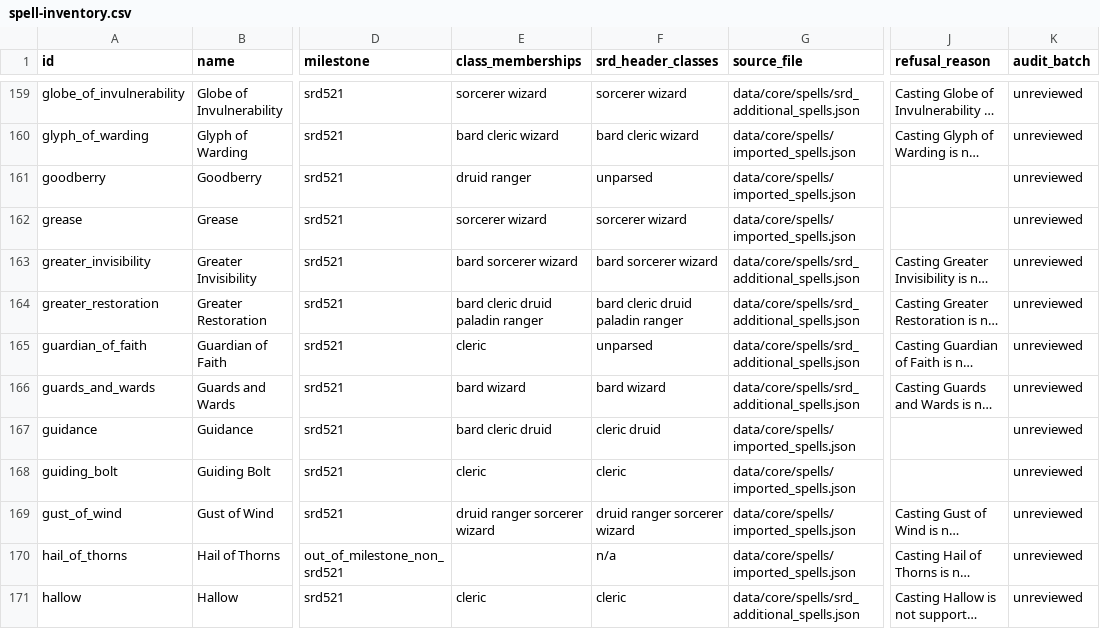
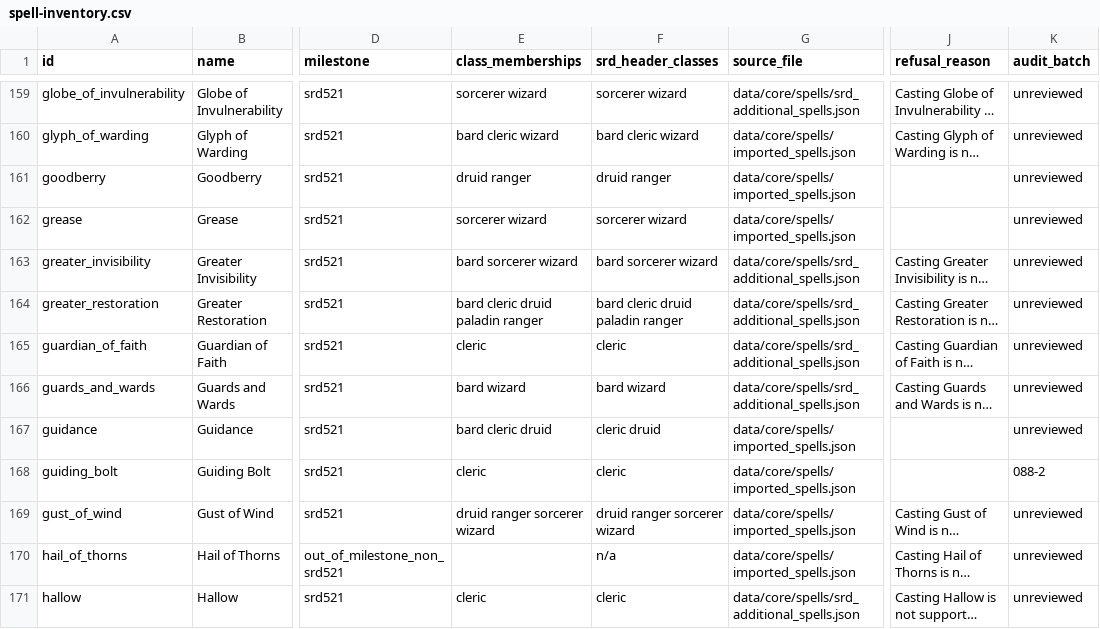
Before and after one commit to brandonbrown215bb-boop/DND-Sandbox-Engine, a CSV file: docs/audits/spell-inventory.csv, drawn as a sheet; only a part is shown, gaps mark what is left out; long unchanged cells end in …; the diff covers the shown part only; the diff names each change by its address in the sheet, - before the commit and + after, or states it on an @@ line.

Commit message:
Batch 088-2: direct_resolution clause audit, cited class/data defects, PROPOSED-spells-1..3; remove questboard card (partial audit)

```diff
--- a/docs/audits/spell-inventory.csv
+++ b/docs/audits/spell-inventory.csv
-F161 (srd_header_classes): unparsed
+F161 (srd_header_classes): druid ranger
-F165 (srd_header_classes): unparsed
+F165 (srd_header_classes): cleric
-K168 (audit_batch): unreviewed
+K168 (audit_batch): 088-2
```
Also changed, not shown: 66 edited cells elsewhere in this file, 2 other files.
